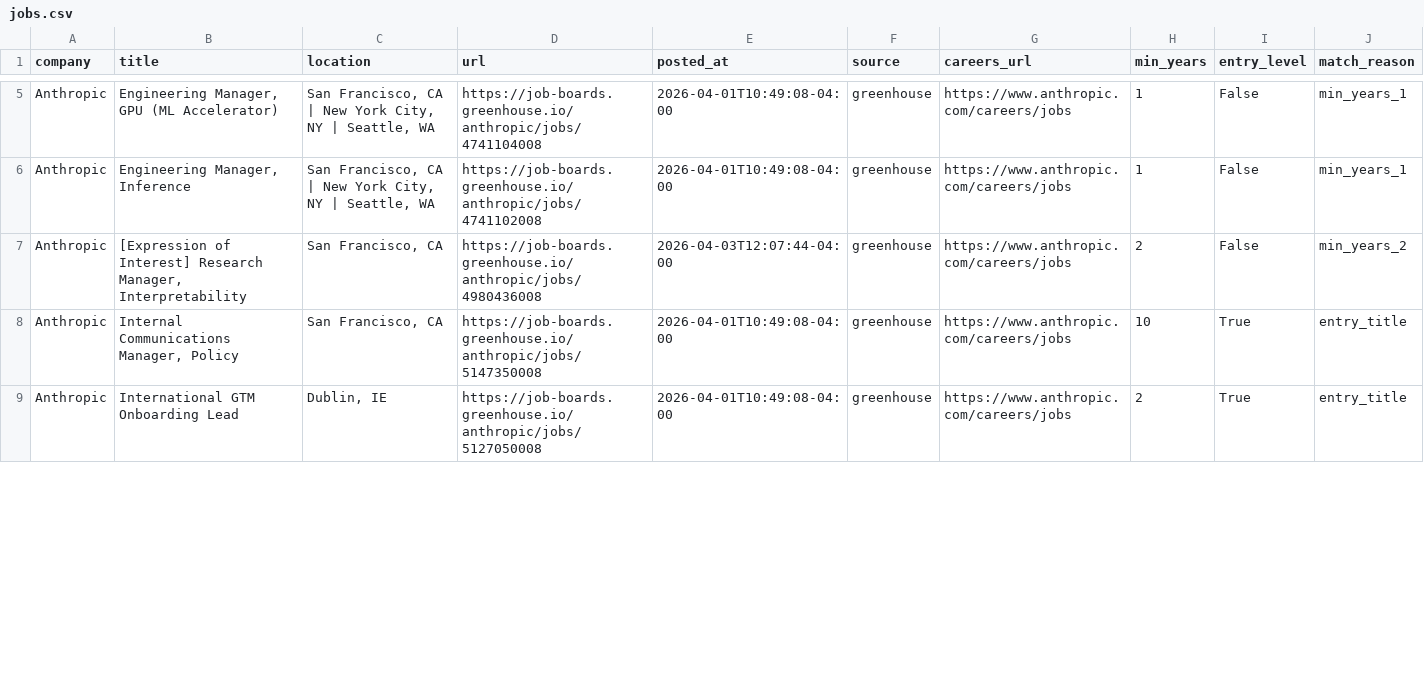
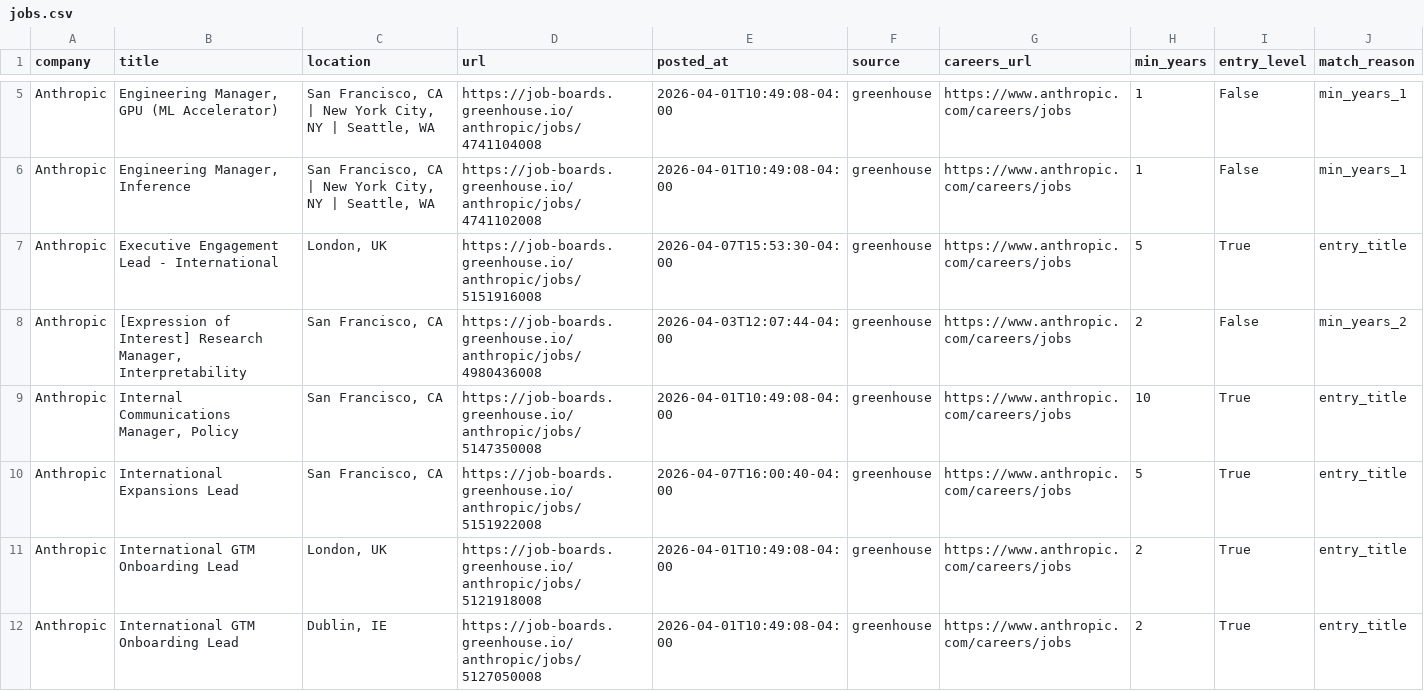
Before and after one commit to zachrosenblum/AI-Job-Board, a CSV file: New project/output/jobs.csv, drawn as a sheet; only a part is shown, gaps mark what is left out; the diff covers the shown part only; the diff names each change by its address in the sheet, - before the commit and + after, or states it on an @@ line.

```diff
--- a/New project/output/jobs.csv
+++ b/New project/output/jobs.csv
+row 7: Anthropic | Executive Engagement Lead - International | London, UK | https://job-boards.greenhouse.io/anthropic/jobs/5151916008 | 2026-04-07T15:53:30-04:00 | greenhouse | https://www.anthropic.com/careers/jobs | 5 | True | entry_title
+row 10: Anthropic | International Expansions Lead | San Francisco, CA | https://job-boards.greenhouse.io/anthropic/jobs/5151922008 | 2026-04-07T16:00:40-04:00 | greenhouse | https://www.anthropic.com/careers/jobs | 5 | True | entry_title
+row 11: Anthropic | International GTM Onboarding Lead | London, UK | https://job-boards.greenhouse.io/anthropic/jobs/5121918008 | 2026-04-01T10:49:08-04:00 | greenhouse | https://www.anthropic.com/careers/jobs | 2 | True | entry_title
```
Also changed, not shown: 3 added rows, 1 removed row and 8 edited cells elsewhere in this file, 2 other files.
